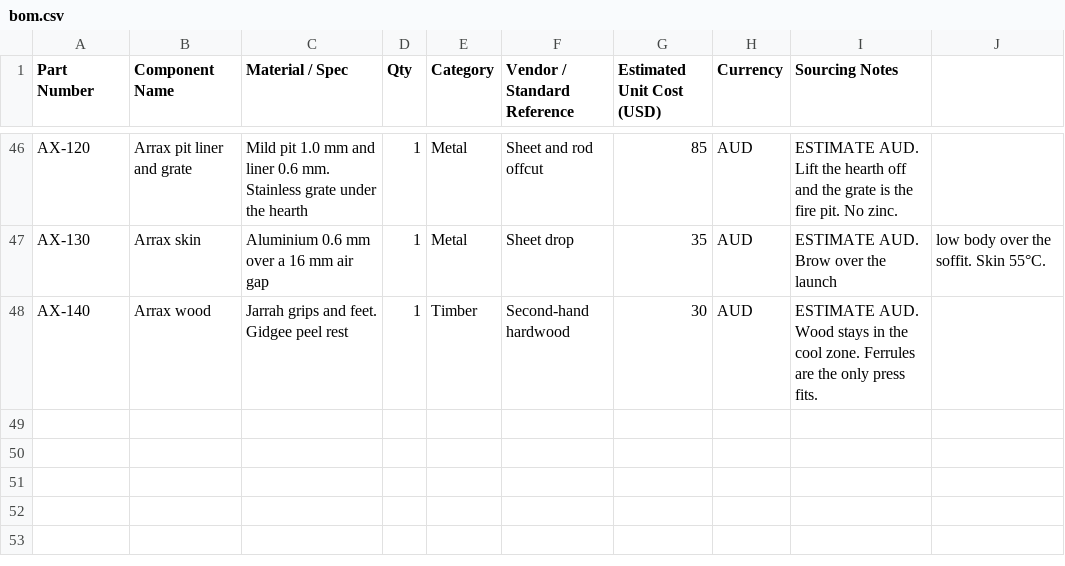
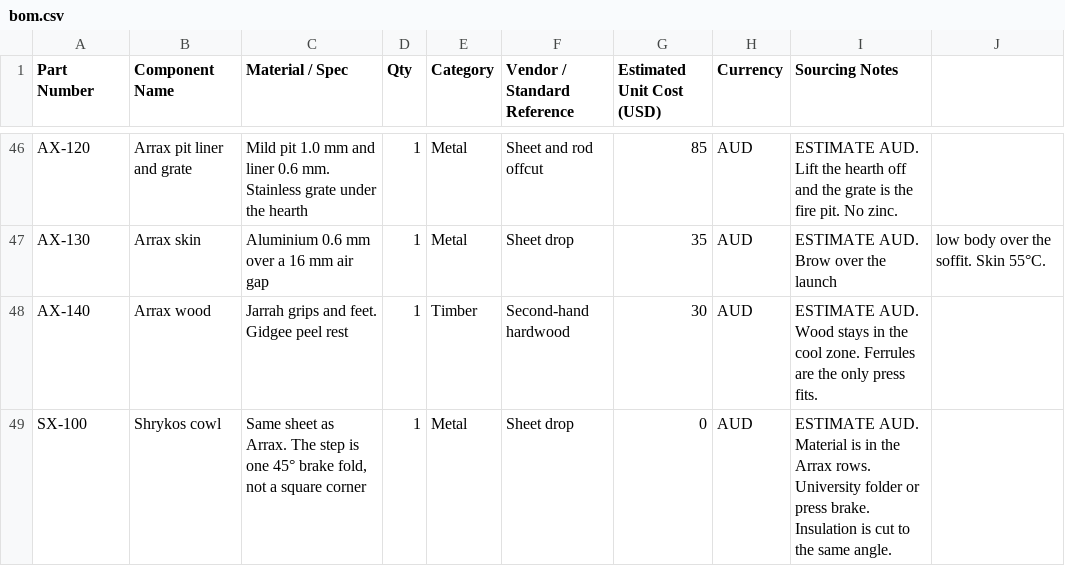
Before and after one commit to adxb-pxthxn/pizza-oven, a CSV file: bom/bom.csv, drawn as a sheet; only a part is shown, gaps mark what is left out; the diff names each change by its address in the sheet, - before the commit and + after, or states it on an @@ line.

```diff
--- a/bom/bom.csv
+++ b/bom/bom.csv
+row 49: SX-100 | Shrykos cowl | Same sheet as Arrax. The step is one 45° brake fold, not a square corner | 1 | Metal | Sheet drop | 0 | AUD | ESTIMATE AUD. Material is in the Arrax rows. University folder or press brake. Insulation is cut to the same angle.
```
Also changed, not shown: 21 other files.
